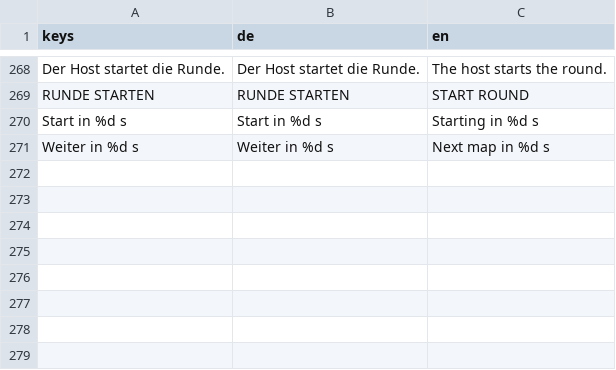
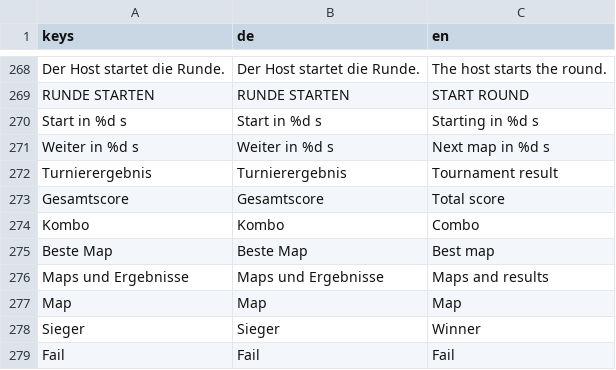
Before and after one commit to Vyrenbusiness-source/TETHRA, a CSV file: translations/mp.csv, drawn as a sheet; only a part is shown, gaps mark what is left out.

```diff
--- a/translations/mp.csv
+++ b/translations/mp.csv
@@ -274 +274,9 @@ Start in %d s,Start in %d s,Starting in %d s
 Weiter in %d s,Weiter in %d s,Next map in %d s
+Turnierergebnis,Turnierergebnis,Tournament result
+Gesamtscore,Gesamtscore,Total score
+Kombo,Kombo,Combo
+Beste Map,Beste Map,Best map
+Maps und Ergebnisse,Maps und Ergebnisse,Maps and results
+Map,Map,Map
+Sieger,Sieger,Winner
+Fail,Fail,Fail
```
Also changed, not shown: 7 other files.
